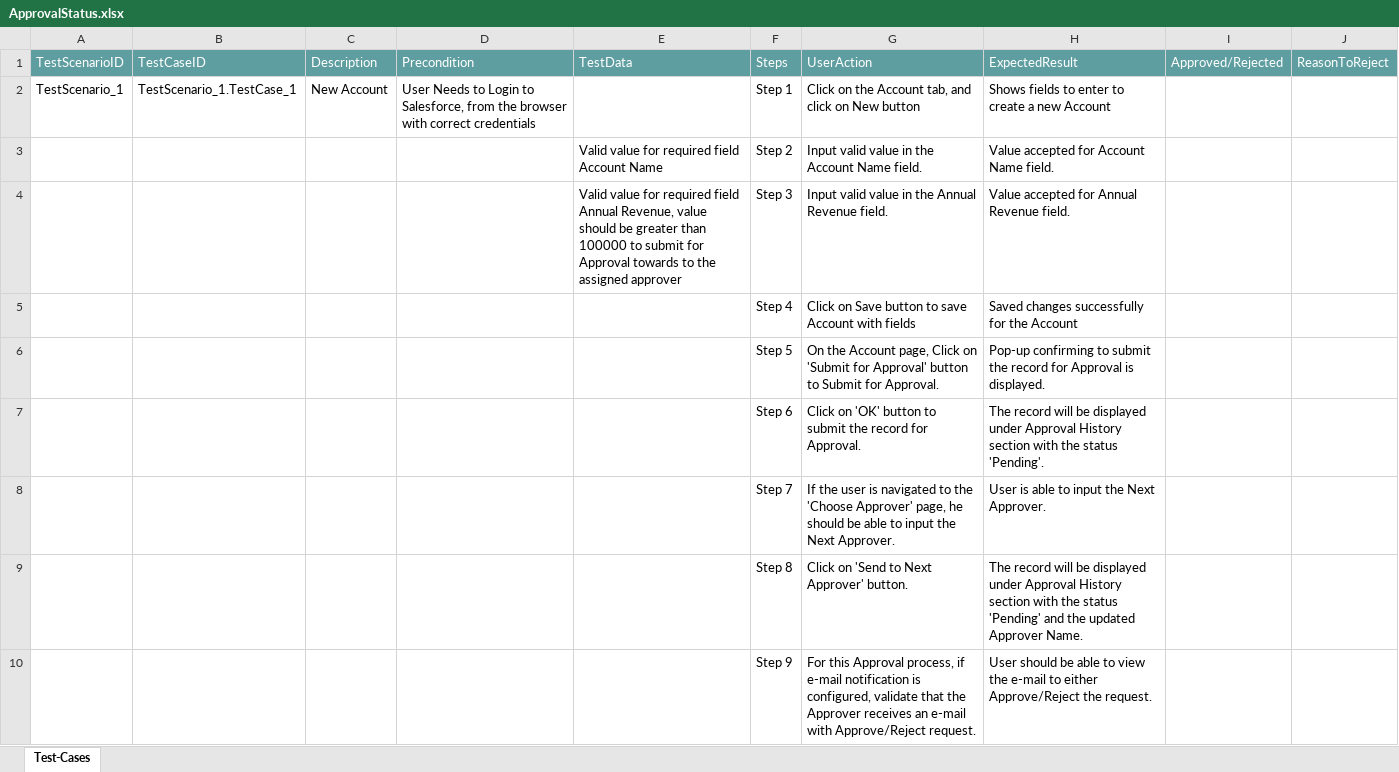
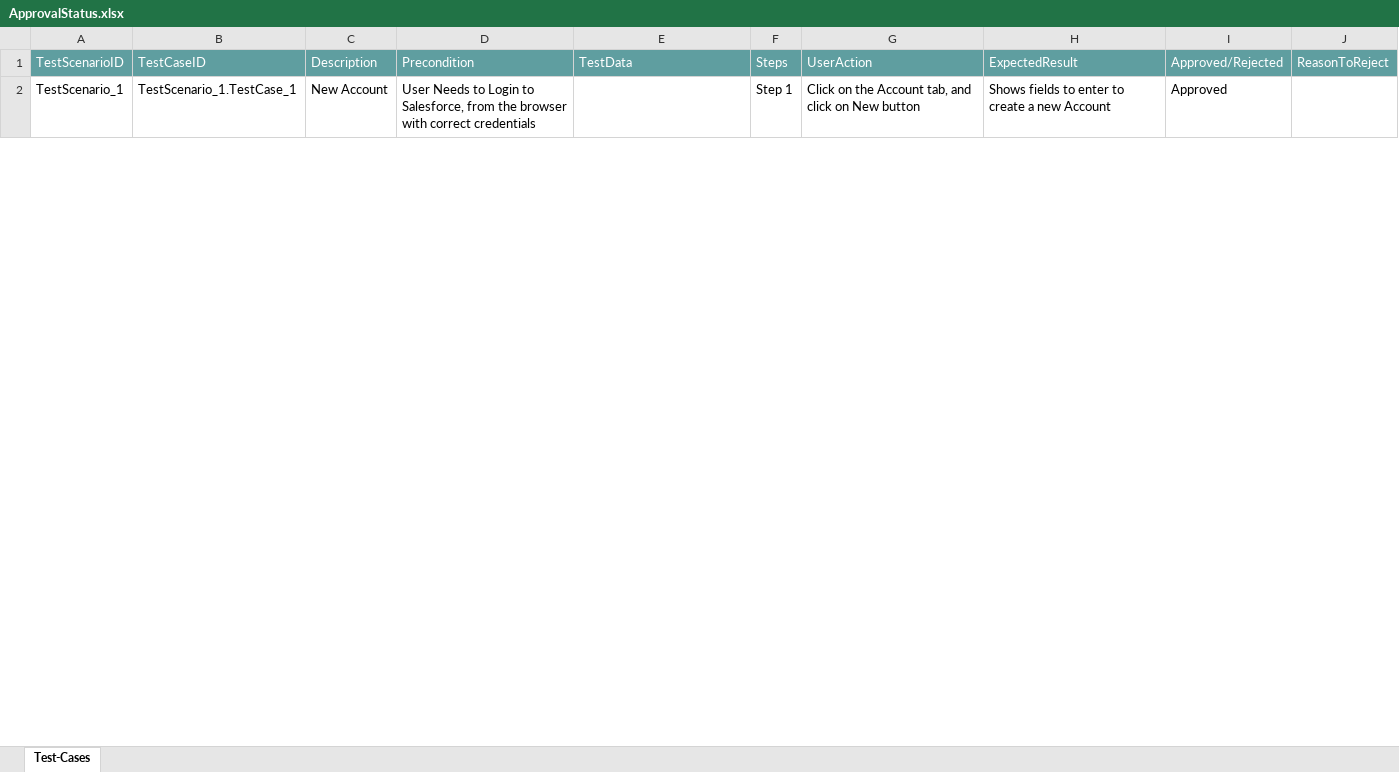
Before and after one commit to ShaikMohamedIrfan/Ram, an Excel workbook: ApprovalStatus.xlsx, sheet Test-Cases, drawn as a sheet; only a part is shown; values as stored, in another font and other column widths than the file's, no borders; table styles not drawn; the diff covers the shown part only; the diff names each change by its address in the sheet, - before the commit and + after, or states it on an @@ line.

Commit message:
Update ApprovalStatus.xlsx

```diff
--- a/ApprovalStatus.xlsx (sheet Test-Cases)
+++ b/ApprovalStatus.xlsx (sheet Test-Cases)
-I2: (empty)
+I2: Approved
@@ row 3 hidden:  |  |  |  | Valid value for required field Account Name | Step 2 | Input valid value in the Account Name field. | Value accepted for Account Name field. @@
@@ row 4 hidden:  |  |  |  | Valid value for required field Annual Revenue, value should be greater than 100000 to submit for Approval towards to the assigned approver | Step 3 | Input valid value in the Annual Revenue field. | Value accepted for Annual Revenue field. @@
@@ row 5 hidden:  |  |  |  |  | Step 4 | Click on Save button to save Account with fields | Saved changes successfully for the Account @@
@@ row 6 hidden:  |  |  |  |  | Step 5 | On the Account page, Click on 'Submit for Approval' button to Submit for Approval. | Pop-up confirming to submit the record for Approval is displayed. @@
@@ row 7 hidden:  |  |  |  |  | Step 6 | Click on 'OK' button to submit the record for Approval. | The record will be displayed under Approval History section with the status 'Pending'. @@
@@ row 8 hidden:  |  |  |  |  | Step 7 | If the user is navigated to the 'Choose Approver' page, he should be able to input the Next Approver. | User is able to input the Next Approver. @@
@@ row 9 hidden:  |  |  |  |  | Step 8 | Click on 'Send to Next Approver' button. | The record will be displayed under Approval History section with the status 'Pending' and the updated Approver Name. @@
@@ row 10 hidden:  |  |  |  |  | Step 9 | For this Approval process, if e-mail notification is configured, validate that the Approver receives an e-mail with Approve/Reject request. | User should be able to view the e-mail to either Approve/Reject the request. @@
```
Also changed, not shown: 7 hidden or unhidden rows and 1 edited cell elsewhere in this sheet.
